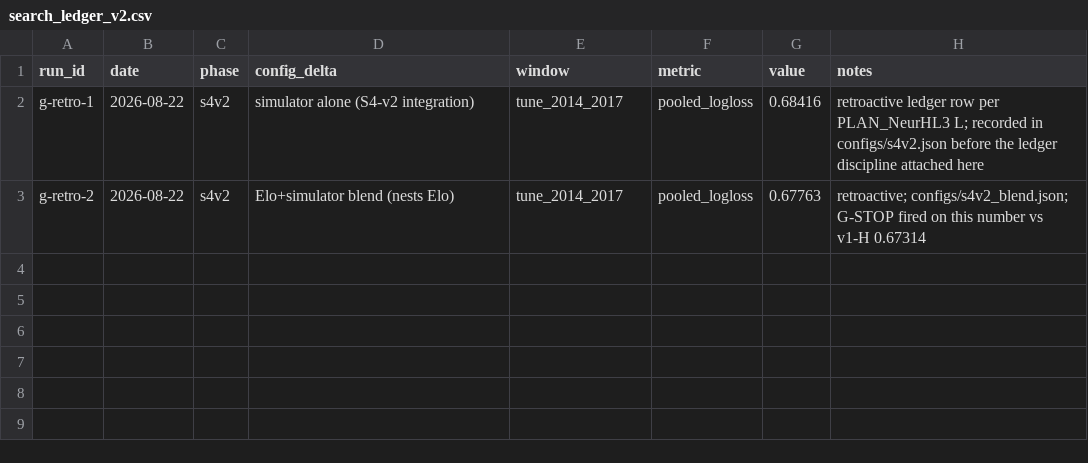
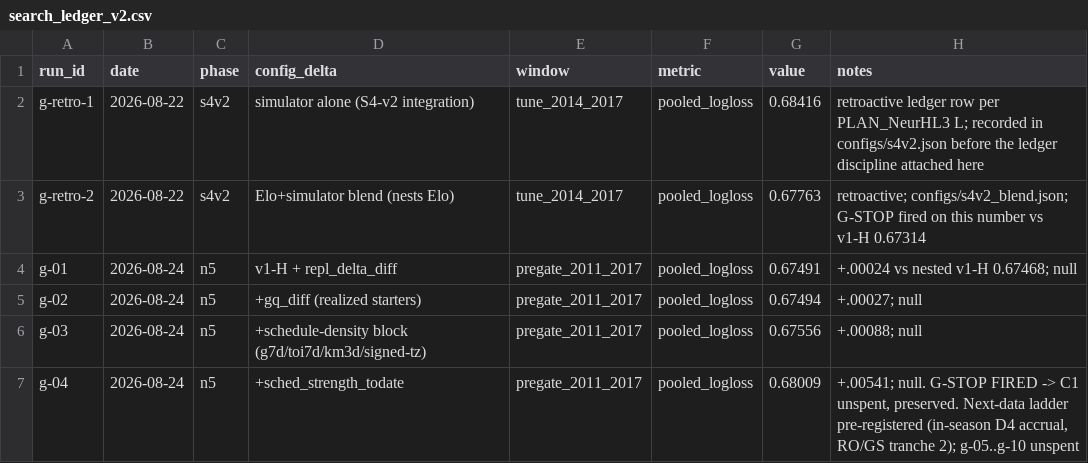
Before and after one commit to ph05/neurhl, a CSV file: neurhl/configs/search_ledger_v2.csv, drawn as a sheet; the diff names each change by its address in the sheet, - before the commit and + after, or states it on an @@ line.

Commit message:
N5 game reattempt: four new-information blocks all NULL on the pre-gate; G-STOP fired, C1 preserved unspent
Absence replacement-delta, realized-starter gq, schedule-density (incl.
signed tz), and schedule-strength each ADD log loss over the exactly-nested
v1-H head (0.67468 on {2011,2012,2014-2017}, n=7,380). Recorded per the
declared branch; the shipped game model remains v1-H (paired p=0.0075 vs Elo,
recorded). Next-data ladder pre-registered: in-season snapshot accrual +
officials tranche 2.

```diff
--- a/neurhl/configs/search_ledger_v2.csv
+++ b/neurhl/configs/search_ledger_v2.csv
+row 4: g-01 | 2026-08-24 | n5 | v1-H + repl_delta_diff | pregate_2011_2017 | pooled_logloss | 0.67491 | +.00024 vs nested v1-H 0.67468; null
+row 5: g-02 | 2026-08-24 | n5 | +gq_diff (realized starters) | pregate_2011_2017 | pooled_logloss | 0.67494 | +.00027; null
+row 6: g-03 | 2026-08-24 | n5 | +schedule-density block (g7d/toi7d/km3d/signed-tz) | pregate_2011_2017 | pooled_logloss | 0.67556 | +.00088; null
+row 7: g-04 | 2026-08-24 | n5 | +sched_strength_todate | pregate_2011_2017 | pooled_logloss | 0.68009 | +.00541; null. G-STOP FIRED -> C1 unspent, preserved. Next-data ladder pre-registered (in-season D4 accrual, RO/GS tranche 2); g-05..g-10 unspent
```
Also changed, not shown: 2 other files.
